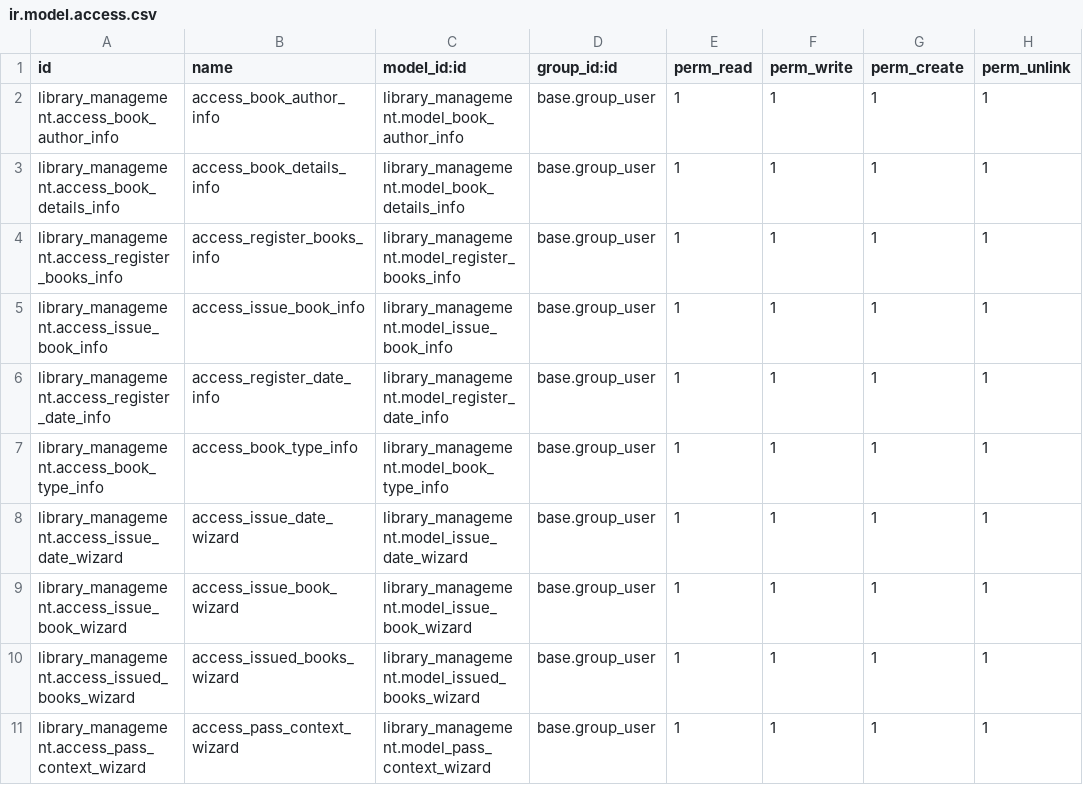
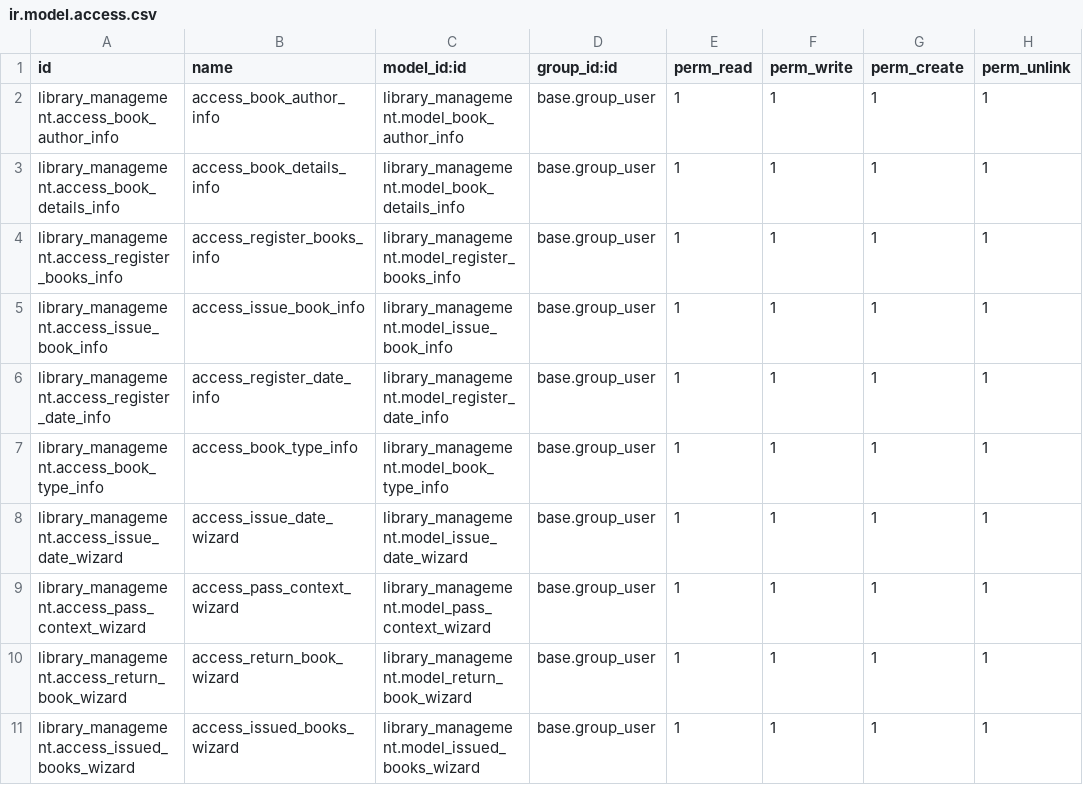
Before and after one commit to poojashah2/library_management, a CSV file: library_management/security/ir.model.access.csv, drawn as a sheet.

Commit message:
[UPDATE]library_management

```diff
--- a/library_management/security/ir.model.access.csv
+++ b/library_management/security/ir.model.access.csv
@@ -8,4 +8,4 @@ library_management.access_book_type_info,access_book_type_info,library_managemen
 library_management.access_issue_date_wizard,access_issue_date_wizard,library_management.model_issue_date_wizard,base.group_user,1,1,1,1
-library_management.access_issue_book_wizard,access_issue_book_wizard,library_management.model_issue_book_wizard,base.group_user,1,1,1,1
+library_management.access_pass_context_wizard,access_pass_context_wizard,library_management.model_pass_context_wizard,base.group_user,1,1,1,1
+library_management.access_return_book_wizard,access_return_book_wizard,library_management.model_return_book_wizard,base.group_user,1,1,1,1
 library_management.access_issued_books_wizard,access_issued_books_wizard,library_management.model_issued_books_wizard,base.group_user,1,1,1,1
-library_management.access_pass_context_wizard,access_pass_context_wizard,library_management.model_pass_context_wizard,base.group_user,1,1,1,1
```
Also changed, not shown: 9 other files.
